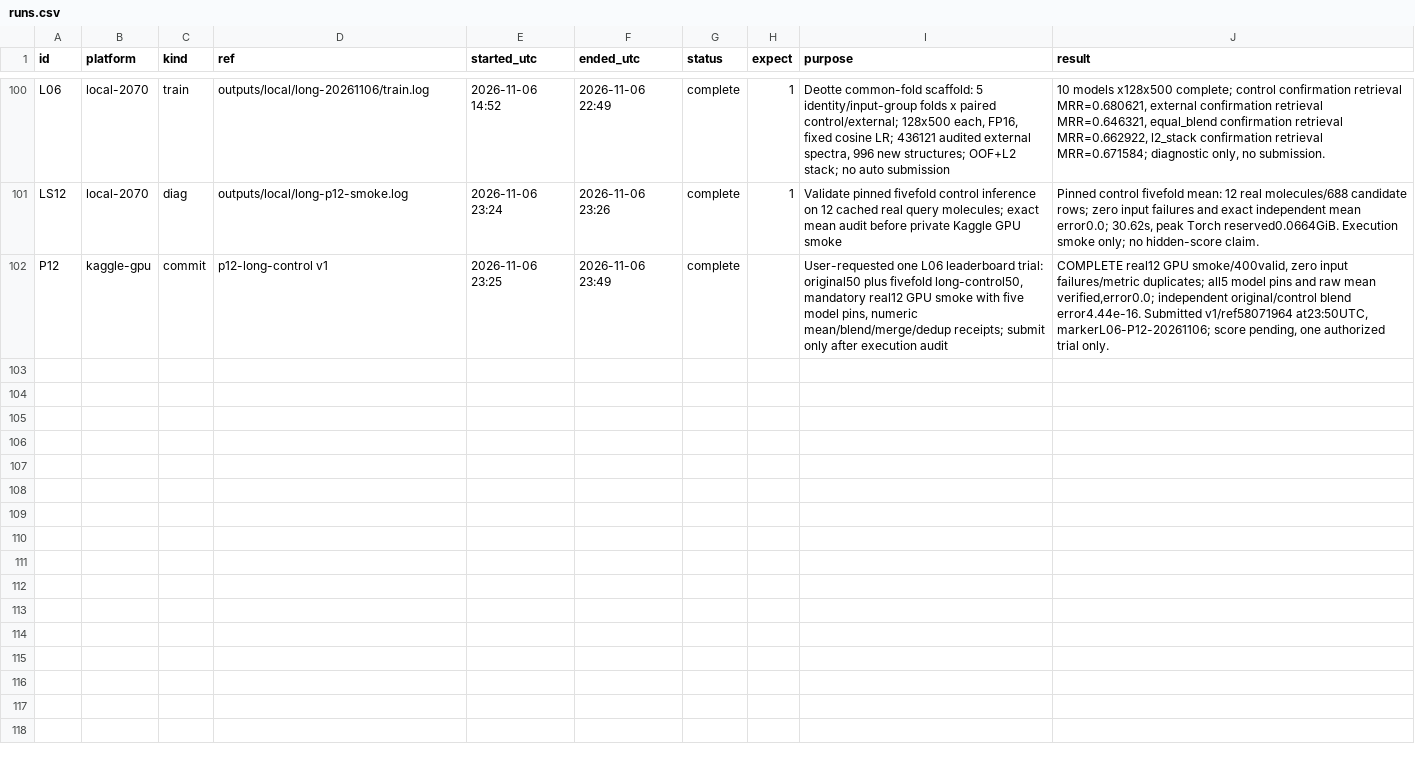
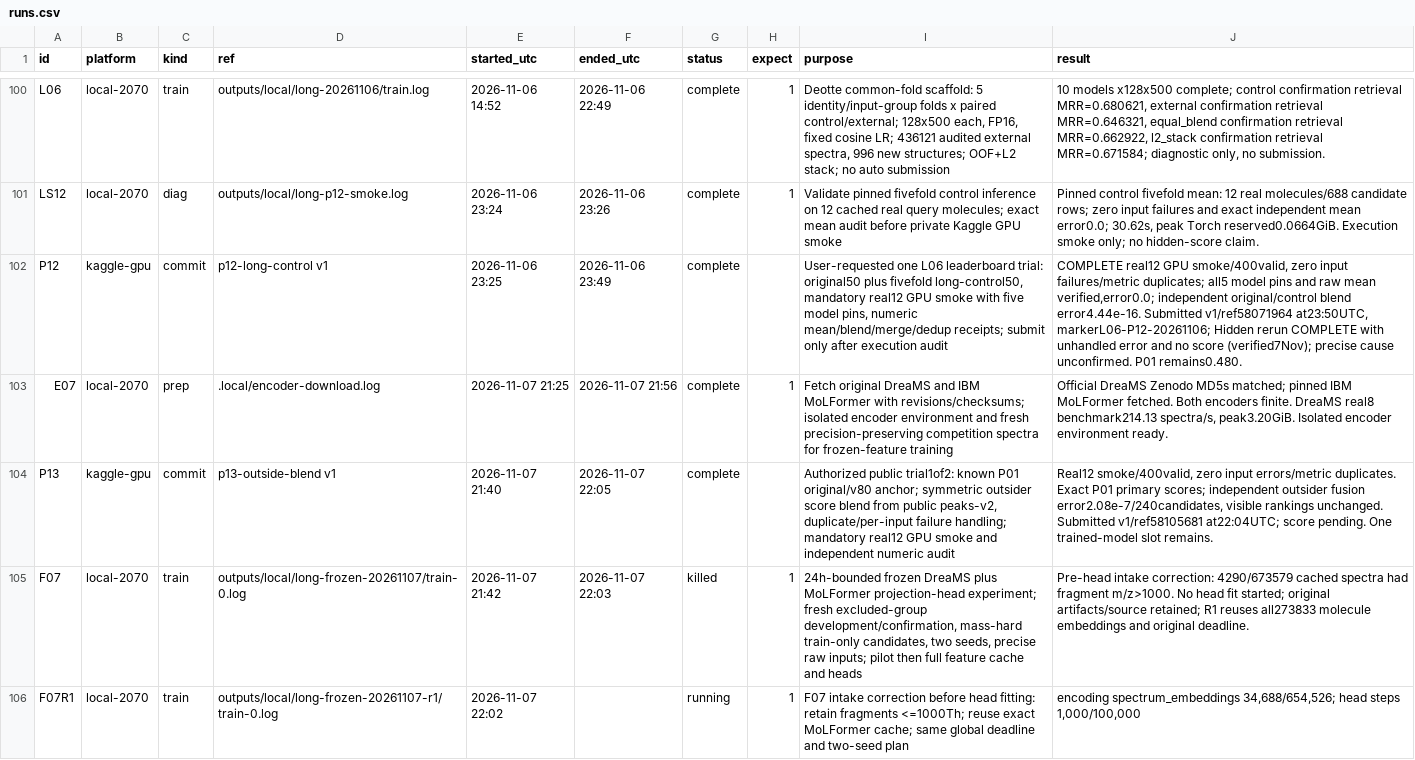
Before and after one commit to goldbar123467/Enveda-CASMI-2026---Molecule-ID-From-Mass-Spectra, a CSV file: runs.csv, drawn as a sheet; only a part is shown, gaps mark what is left out; the diff names each change by its address in the sheet, - before the commit and + after, or states it on an @@ line.

Commit message:
Start F07 frozen-feature training and submit audited P13 trial

```diff
--- a/runs.csv
+++ b/runs.csv
-J102 (result): …at23:50UTC, markerL06-P12-20261106; score pending, one authorized trial only.
+J102 (result): …at23:50UTC, markerL06-P12-20261106; Hidden rerun COMPLETE with unhandled error and no score (verified7Nov); precise cause unconfirmed. P01 remains0.480.
+row 103: E07 | local-2070 | prep | .local/encoder-download.log | 2026-11-07 21:25 | 2026-11-07 21:56 | complete | 1 | Fetch original DreaMS and IBM MoLFormer with revisions/checksums; isolated encoder environment and fresh precision-preserving competition spectra for frozen-feature training | Official DreaMS Zenodo MD5s matched; pinned IBM MoLFormer fetched. Both encoders finite. DreaMS real8 benchmark214.13 spectra/s, peak3.20GiB. Isolated encoder environment ready.
+row 104: P13 | kaggle-gpu | commit | p13-outside-blend v1 | 2026-11-07 21:40 | 2026-11-07 22:05 | complete |  | Authorized public trial1of2: known P01 original/v80 anchor; symmetric outsider score blend from public peaks-v2, duplicate/per-input failure handling; mandatory real12 GPU smoke and independent numeric audit | Real12 smoke/400valid, zero input errors/metric duplicates. Exact P01 primary scores; independent outsider fusion error2.08e-7/240candidates, visible rankings unchanged. Submitted v1/ref58105681 at22:04UTC; score pending. One trained-model slot remains.
+row 105: F07 | local-2070 | train | outputs/local/long-frozen-20261107/train-0.log | 2026-11-07 21:42 | 2026-11-07 22:03 | killed | 1 | 24h-bounded frozen DreaMS plus MoLFormer projection-head experiment; fresh excluded-group development/confirmation, mass-hard train-only candidates, two seeds, precise raw inputs; pilot then full feature cache and heads | Pre-head intake correction: 4290/673579 cached spectra had fragment m/z>1000. No head fit started; original artifacts/source retained; R1 reuses all273833 molecule embeddings and original deadline.
+row 106: F07R1 | local-2070 | train | outputs/local/long-frozen-20261107-r1/train-0.log | 2026-11-07 22:02 |  | running | 1 | F07 intake correction before head fitting: retain fragments <=1000Th; reuse exact MoLFormer cache; same global deadline and two-seed plan | encoding spectrum_embeddings 34,688/654,526; head steps 1,000/100,000
```
Also changed, not shown: 53 other files.
